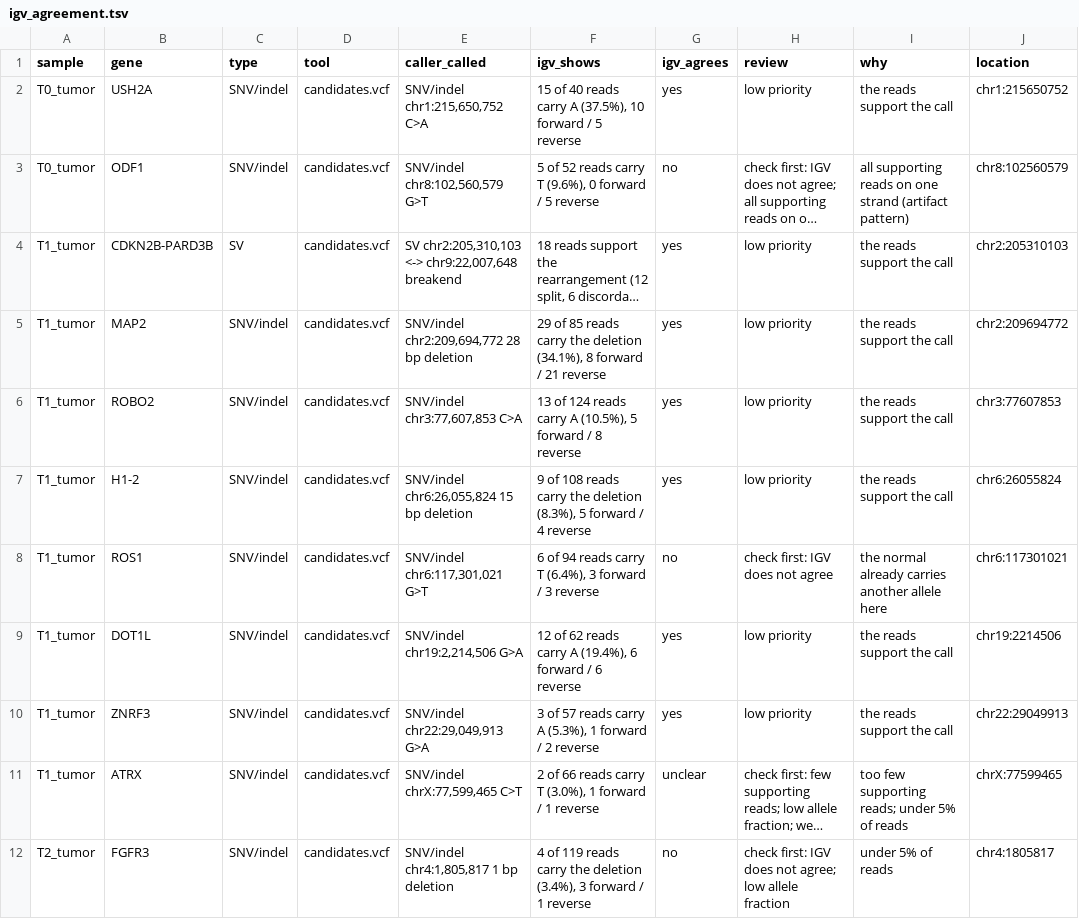
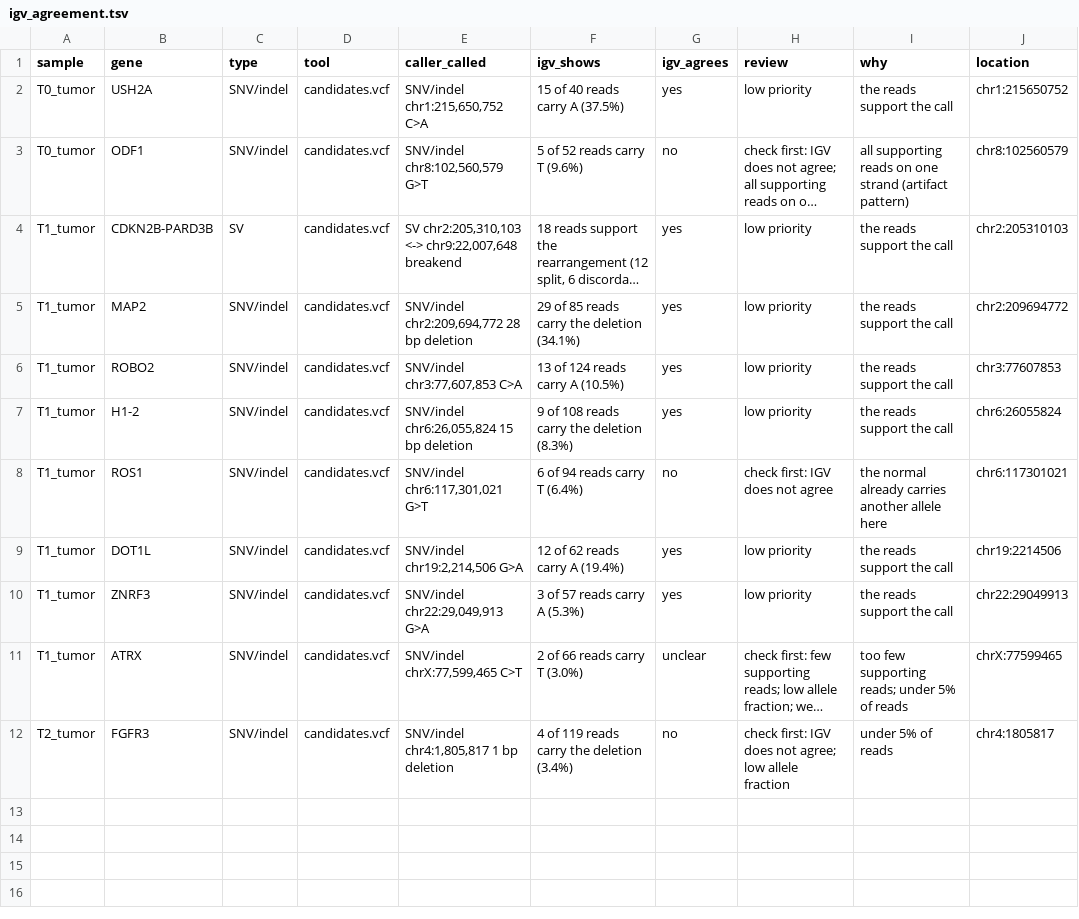
Before and after one commit to mgdouq-sudo/osteosarc-igv-validation, a TSV file: skill_results/igv_agreement.tsv, drawn as a sheet; only a part is shown; long unchanged cells end in …; the diff names each change by its address in the sheet, - before the commit and + after, or states it on an @@ line.

```diff
--- a/skill_results/igv_agreement.tsv
+++ b/skill_results/igv_agreement.tsv
-F2 (igv_shows): 15 of 40 reads carry A (37.5%), 10 forward / 5 reverse
+F2 (igv_shows): 15 of 40 reads carry A (37.5%)
-F3 (igv_shows): 5 of 52 reads carry T (9.6%), 0 forward / 5 reverse
+F3 (igv_shows): 5 of 52 reads carry T (9.6%)
-F5 (igv_shows): …the deletion (34.1%), 8 forward / 21 reverse
+F5 (igv_shows): …the deletion (34.1%)
-F6 (igv_shows): 13 of 124 reads carry A (10.5%), 5 forward / 8 reverse
+F6 (igv_shows): 13 of 124 reads carry A (10.5%)
-F7 (igv_shows): …the deletion (8.3%), 5 forward / 4 reverse
+F7 (igv_shows): …the deletion (8.3%)
-F8 (igv_shows): 6 of 94 reads carry T (6.4%), 3 forward / 3 reverse
+F8 (igv_shows): 6 of 94 reads carry T (6.4%)
-F9 (igv_shows): 12 of 62 reads carry A (19.4%), 6 forward / 6 reverse
+F9 (igv_shows): 12 of 62 reads carry A (19.4%)
-F10 (igv_shows): 3 of 57 reads carry A (5.3%), 1 forward / 2 reverse
+F10 (igv_shows): 3 of 57 reads carry A (5.3%)
-F11 (igv_shows): 2 of 66 reads carry T (3.0%), 1 forward / 1 reverse
+F11 (igv_shows): 2 of 66 reads carry T (3.0%)
-F12 (igv_shows): …the deletion (3.4%), 3 forward / 1 reverse
+F12 (igv_shows): …the deletion (3.4%)
```
Also changed, not shown: skill_results/curated_vs_igv.tsv, skill_results/summary.tsv, 40 other files.
